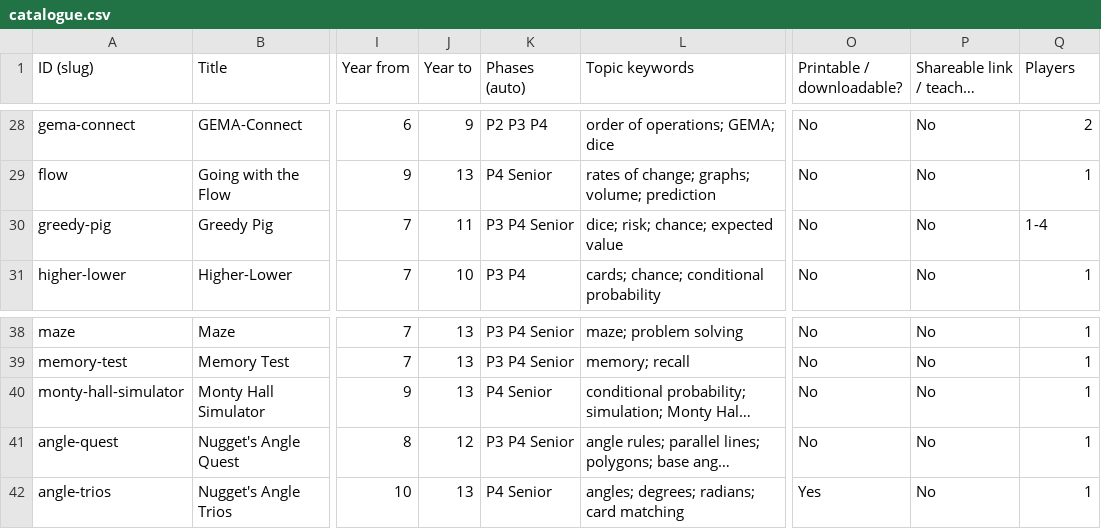
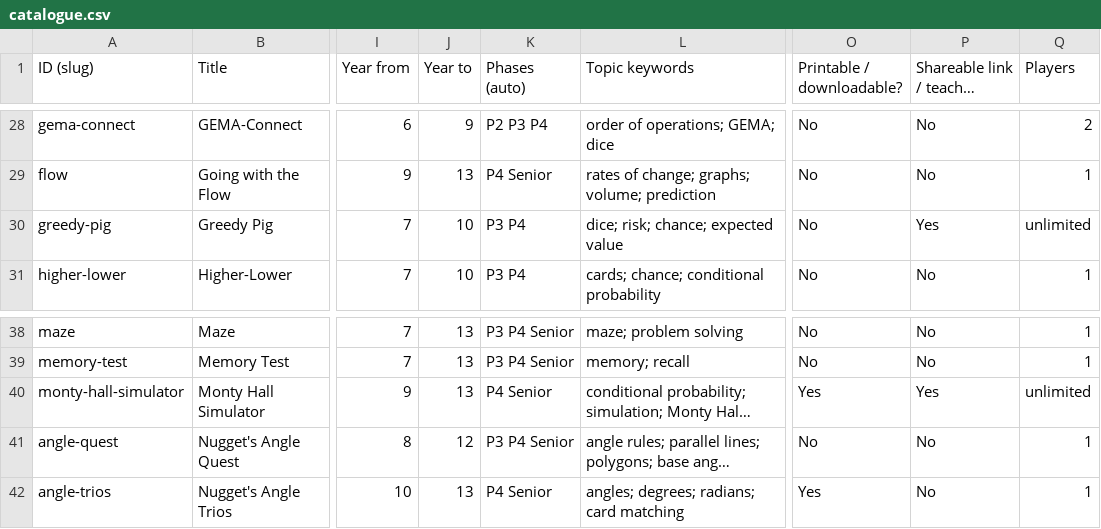
Before and after one commit to utepoelman/nugget-maths, a CSV file: catalogue.csv, drawn as a sheet; only a part is shown, gaps mark what is left out; long unchanged cells end in …; the diff names each change by its address in the sheet, - before the commit and + after, or states it on an @@ line.

Commit message:
Add files via upload

```diff
--- a/catalogue.csv
+++ b/catalogue.csv
-J30 (Year to): 11
+J30 (Year to): 10
-K30 (Phases (auto)): P3 P4 Senior
+K30 (Phases (auto)): P3 P4
-P30 (Shareable link / teacher set-up?): No
+P30 (Shareable link / teacher set-up?): Yes
-Q30 (Players): 1-4
+Q30 (Players): unlimited
-O40 (Printable / downloadable?): No
+O40 (Printable / downloadable?): Yes
-P40 (Shareable link / teacher set-up?): No
+P40 (Shareable link / teacher set-up?): Yes
-Q40 (Players): 1
+Q40 (Players): unlimited
```
